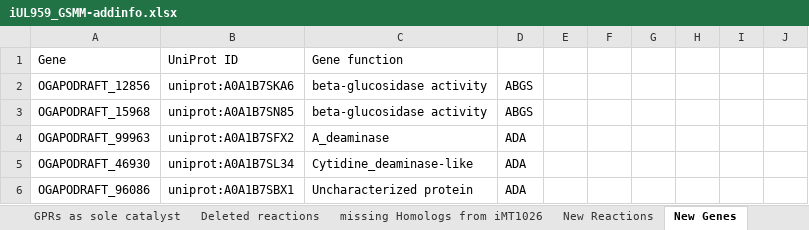
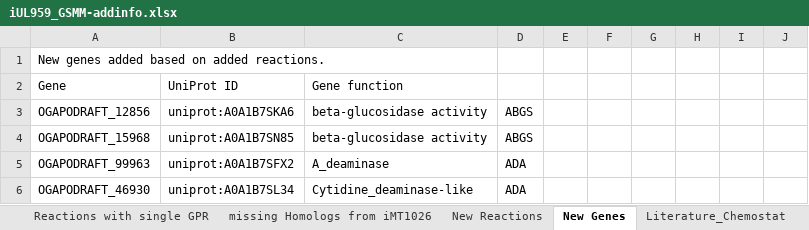
Before and after one commit to uliebal/iUL959, an Excel workbook: iUL959_GSMM-addinfo.xlsx, sheet New Genes, drawn as a sheet; only a part is shown; the shorter side is filled out with more unchanged rows; values as stored, in another font and other column widths than the file's, no borders; the diff names each change by its address in the sheet, - before the commit and + after, or states it on an @@ line.

```diff
--- a/iUL959_GSMM-addinfo.xlsx (sheet New Genes)
+++ b/iUL959_GSMM-addinfo.xlsx (sheet New Genes)
-sheet tab: GPRs as sole catalyst
+sheet tab: Reactions with single GPR
-sheet tab: Deleted reactions
+row 1: New genes added based on added reactions.
```
Also changed, not shown: sheet Reactions with single GPR, sheet missing Homologs from iMT1026, sheet New Reactions, other sheet tabs.
